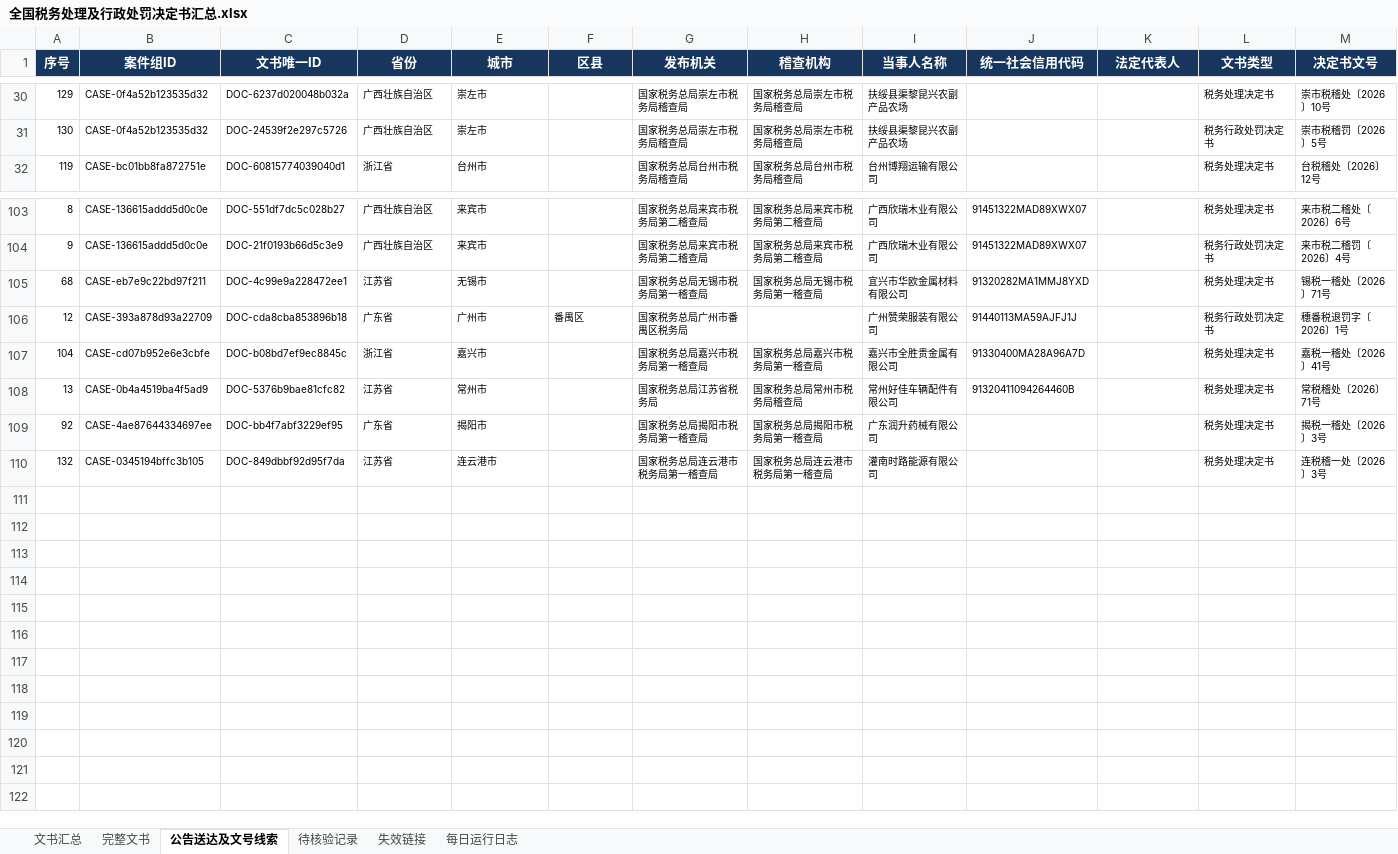
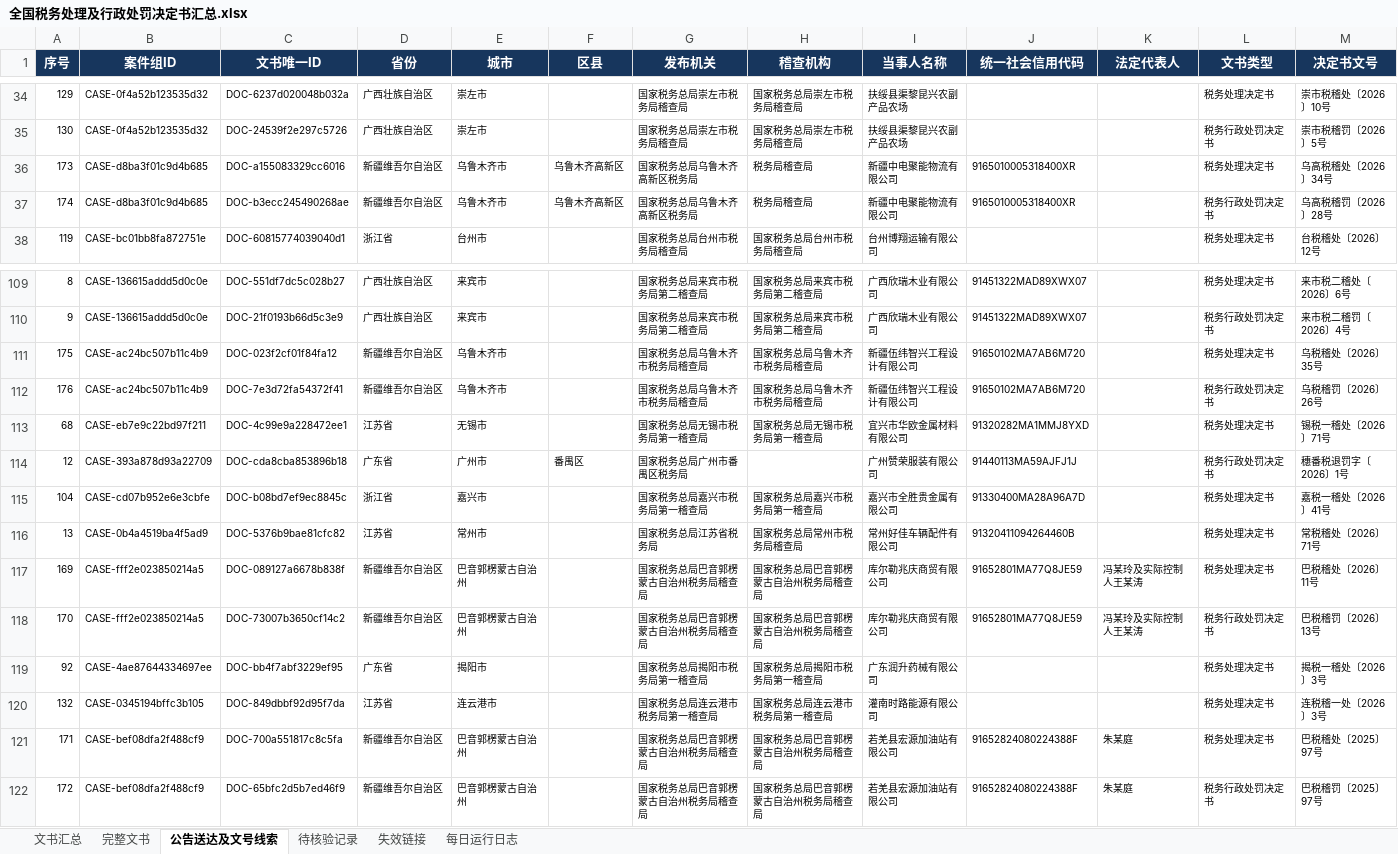
Before and after one commit to SakuraWu21/national-tax-decisions, an Excel workbook: data/全国税务处理及行政处罚决定书汇总.xlsx, sheet 公告送达及文号线索, drawn as a sheet; only a part is shown, gaps mark what is left out; values as stored, in another font and other column widths than the file's, no borders; conditional formats not drawn; rows hold the shown columns only; the diff covers the shown part only; the diff names each change by its address in the sheet, - before the commit and + after, or states it on an @@ line.

```diff
--- a/data/全国税务处理及行政处罚决定书汇总.xlsx (sheet 公告送达及文号线索)
+++ b/data/全国税务处理及行政处罚决定书汇总.xlsx (sheet 公告送达及文号线索)
+row 36: 173 | CASE-d8ba3f01c9d4b685 | DOC-a155083329cc6016 | 新疆维吾尔自治区 | 乌鲁木齐市 | 乌鲁木齐高新区 | 国家税务总局乌鲁木齐高新区税务局 | 税务局稽查局 | 新疆中电聚能物流有限公司 | 9165010005318400XR |  | 税务处理决定书 | 乌高税稽处〔2026〕34号
+row 37: 174 | CASE-d8ba3f01c9d4b685 | DOC-b3ecc245490268ae | 新疆维吾尔自治区 | 乌鲁木齐市 | 乌鲁木齐高新区 | 国家税务总局乌鲁木齐高新区税务局 | 税务局稽查局 | 新疆中电聚能物流有限公司 | 9165010005318400XR |  | 税务行政处罚决定书 | 乌高税稽罚〔2026〕28号
+row 111: 175 | CASE-ac24bc507b11c4b9 | DOC-023f2cf01f84fa12 | 新疆维吾尔自治区 | 乌鲁木齐市 |  | 国家税务总局乌鲁木齐市税务局稽查局 | 国家税务总局乌鲁木齐市税务局稽查局 | 新疆伍纬智兴工程设计有限公司 | 91650102MA7AB6M720 |  | 税务处理决定书 | 乌税稽处〔2026〕35号
+row 112: 176 | CASE-ac24bc507b11c4b9 | DOC-7e3d72fa54372f41 | 新疆维吾尔自治区 | 乌鲁木齐市 |  | 国家税务总局乌鲁木齐市税务局稽查局 | 国家税务总局乌鲁木齐市税务局稽查局 | 新疆伍纬智兴工程设计有限公司 | 91650102MA7AB6M720 |  | 税务行政处罚决定书 | 乌税稽罚〔2026〕26号
+row 117: 169 | CASE-fff2e023850214a5 | DOC-089127a6678b838f | 新疆维吾尔自治区 | 巴音郭楞蒙古自治州 |  | 国家税务总局巴音郭楞蒙古自治州税务局稽查局 | 国家税务总局巴音郭楞蒙古自治州税务局稽查局 | 库尔勒兆庆商贸有限公司 | 91652801MA77Q8JE59 | 冯某玲及实际控制人王某涛 | 税务处理决定书 | 巴税稽处〔2026〕11号
+row 118: 170 | CASE-fff2e023850214a5 | DOC-73007b3650cf14c2 | 新疆维吾尔自治区 | 巴音郭楞蒙古自治州 |  | 国家税务总局巴音郭楞蒙古自治州税务局稽查局 | 国家税务总局巴音郭楞蒙古自治州税务局稽查局 | 库尔勒兆庆商贸有限公司 | 91652801MA77Q8JE59 | 冯某玲及实际控制人王某涛 | 税务行政处罚决定书 | 巴税稽罚〔2026〕13号
+row 121: 171 | CASE-bef08dfa2f488cf9 | DOC-700a551817c8c5fa | 新疆维吾尔自治区 | 巴音郭楞蒙古自治州 |  | 国家税务总局巴音郭楞蒙古自治州税务局稽查局 | 国家税务总局巴音郭楞蒙古自治州税务局稽查局 | 若羌县宏源加油站有限公司 | 91652824080224388F | 朱某庭 | 税务处理决定书 | 巴税稽处〔2025〕97号
+row 122: 172 | CASE-bef08dfa2f488cf9 | DOC-65bfc2d5b7ed46f9 | 新疆维吾尔自治区 | 巴音郭楞蒙古自治州 |  | 国家税务总局巴音郭楞蒙古自治州税务局稽查局 | 国家税务总局巴音郭楞蒙古自治州税务局稽查局 | 若羌县宏源加油站有限公司 | 91652824080224388F | 朱某庭 | 税务行政处罚决定书 | 巴税稽罚〔2025〕97号
```
Also changed, not shown: 4 added rows and 6 edited cells elsewhere in this sheet, sheet 文书汇总, sheet 完整文书, sheet 每日运行日志, public/downloads/全国税务处理及行政处罚决定书汇总.xlsx, 16 other files.
